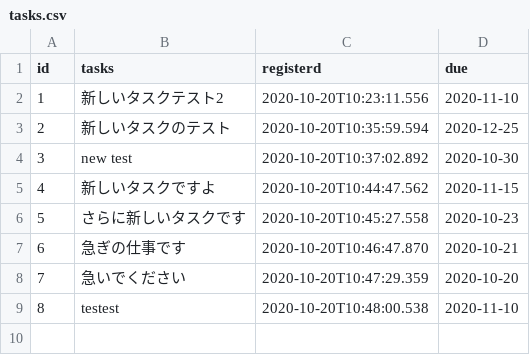
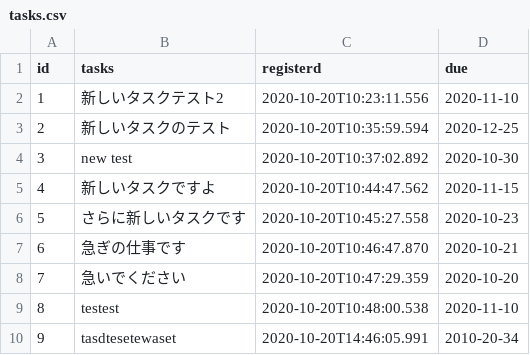
Before and after one commit to TANADADaisuke/secretary_app, a CSV file: tasks.csv, drawn as a sheet; the diff names each change by its address in the sheet, - before the commit and + after, or states it on an @@ line.

```diff
--- a/tasks.csv
+++ b/tasks.csv
+row 10: 9 | tasdtesetewaset | 2020-10-20T14:46:05.991 | 2010-20-34
```
Also changed, not shown: 2 other files.
